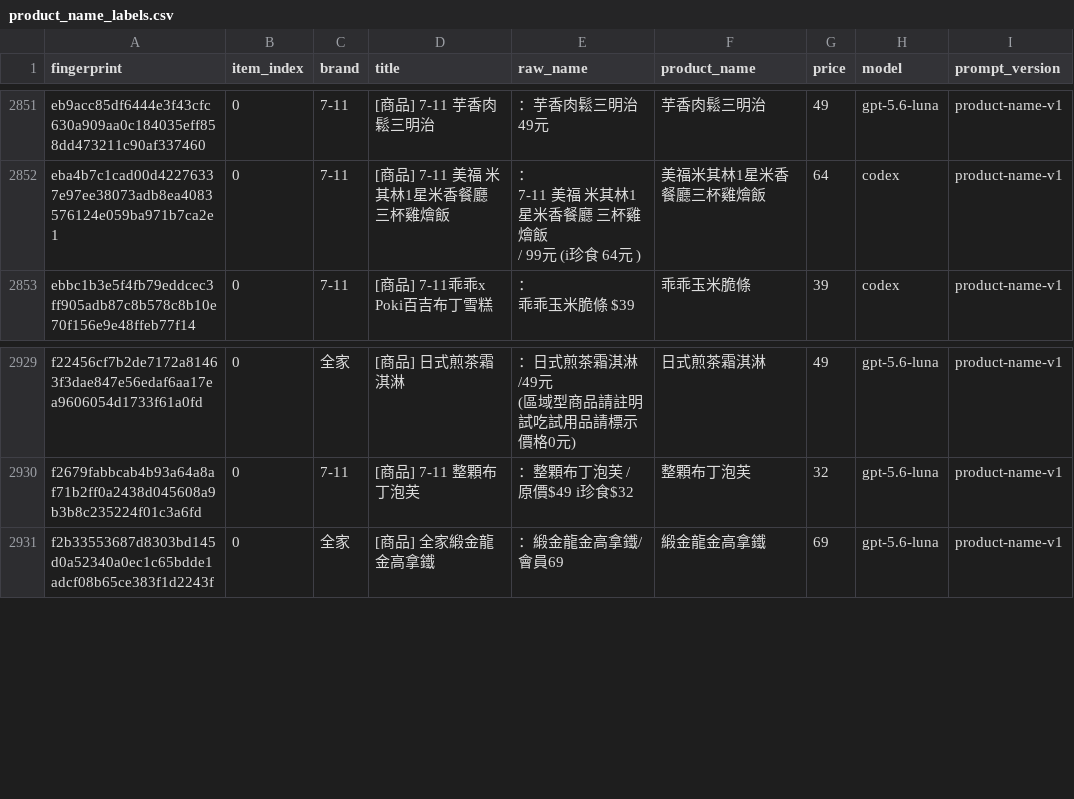
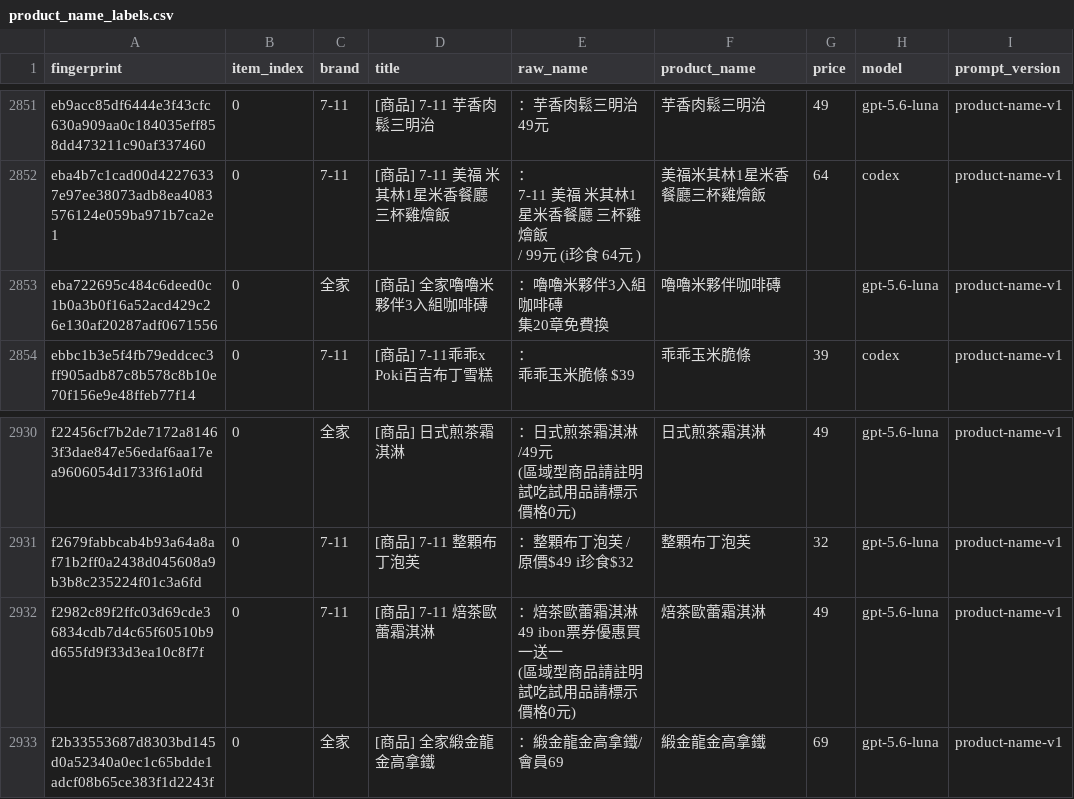
Before and after one commit to YuHsunWang/cvs-radar, a CSV file: data/labels/product_name_labels.csv, drawn as a sheet; only a part is shown, gaps mark what is left out; ↵ is a line break in a cell; the diff names each change by its address in the sheet, - before the commit and + after, or states it on an @@ line.

```diff
--- a/data/labels/product_name_labels.csv
+++ b/data/labels/product_name_labels.csv
+row 2853: eba722695c484c6deed0c1b0a3b0f16a52acd429c26e130af20287adf0671556 | 0 | 全家 | [商品] 全家嚕嚕米夥伴3入組咖啡磚 | ：嚕嚕米夥伴3入組咖啡磚 ↵ 集20章免費換 | 嚕嚕米夥伴咖啡磚 |  | gpt-5.6-luna | product-name-v1
+row 2932: f2982c89f2ffc03d69cde36834cdb7d4c65f60510b9d655fd9f33d3ea10c8f7f | 0 | 7-11 | [商品] 7-11 焙茶歐蕾霜淇淋 | ：焙茶歐蕾霜淇淋 49 ibon票券優惠買一送一 ↵ (區域型商品請註明 試吃試用品請標示價格0元) | 焙茶歐蕾霜淇淋 | 49 | gpt-5.6-luna | product-name-v1
```
Also changed, not shown: data/labels/excerpt_labels.csv, data/labels/product_category_labels.csv, 4 other files.
